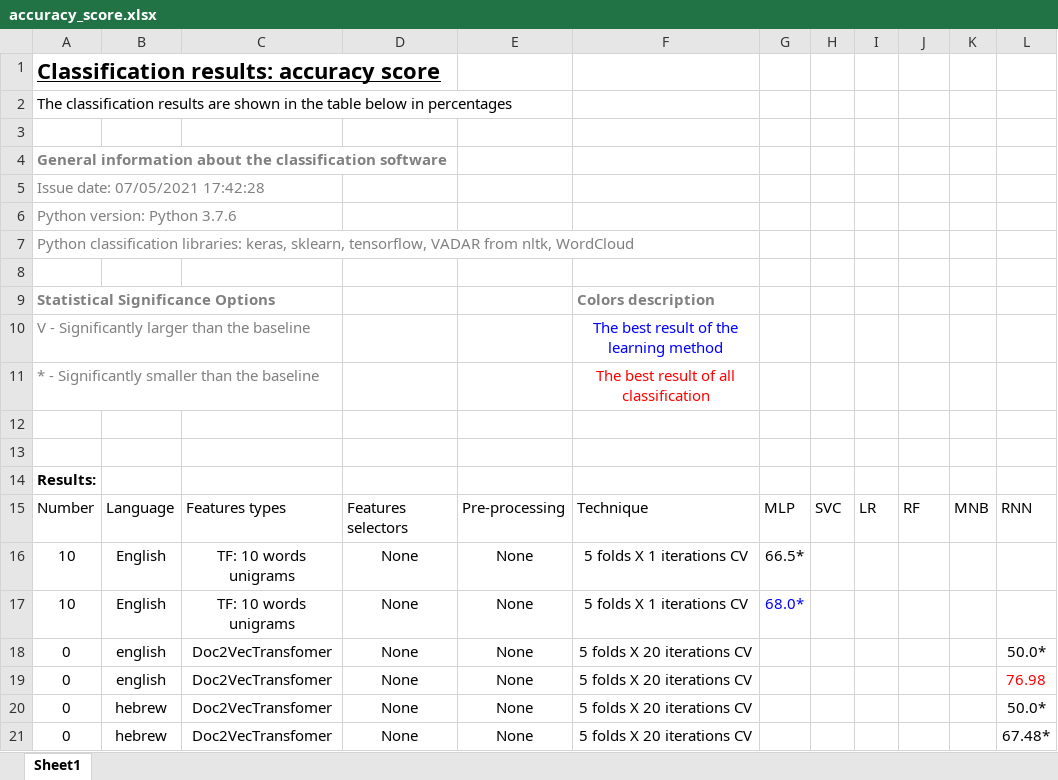
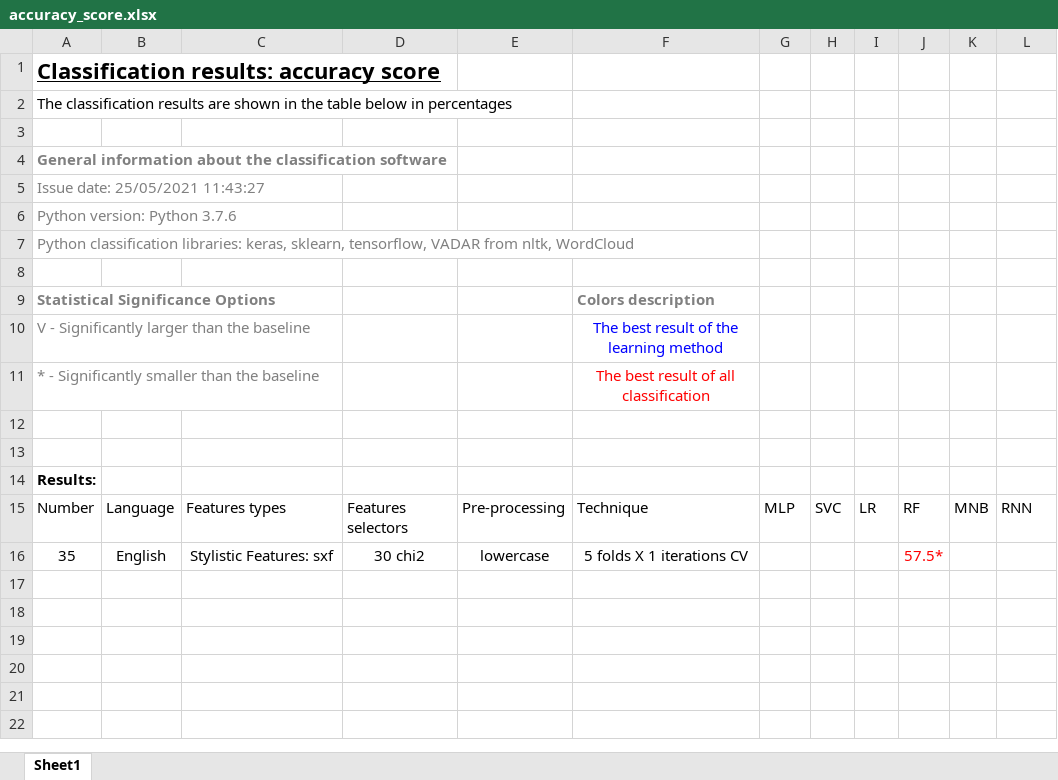
Before and after one commit to 1-caesar-1/NTextClassification2.0, an Excel workbook: results/excel/accuracy_score.xlsx, sheet Sheet1, drawn as a sheet; values as stored, in another font and other column widths than the file's, no borders; table styles not drawn; removed rows and columns are numbered as before the commit, all else as after; the diff names each change by its address in the sheet, - before the commit and + after, or states it on an @@ line.

```diff
--- a/results/excel/accuracy_score.xlsx (sheet Sheet1)
+++ b/results/excel/accuracy_score.xlsx (sheet Sheet1)
-A5: Issue date: 07/05/2021 17:42:28
+A5: Issue date: 25/05/2021 11:43:27
-row 16: 10 | English | TF: 10 words unigrams | None | None | 5 folds X 1 iterations CV | 66.5*
-row 17: 10 | English | TF: 10 words unigrams | None | None | 5 folds X 1 iterations CV | 68.0*
-row 18: 0 | english | Doc2VecTransfomer | None | None | 5 folds X 20 iterations CV |  |  |  |  |  | 50.0*
-row 19: 0 | english | Doc2VecTransfomer | None | None | 5 folds X 20 iterations CV |  |  |  |  |  | 76.98
-row 20: 0 | hebrew | Doc2VecTransfomer | None | None | 5 folds X 20 iterations CV |  |  |  |  |  | 50.0*
-row 21: 0 | hebrew | Doc2VecTransfomer | None | None | 5 folds X 20 iterations CV |  |  |  |  |  | 67.48*
+row 16: 35 | English | Stylistic Features: sxf | 30 chi2 | lowercase | 5 folds X 1 iterations CV |  |  |  | 57.5*
```
Also changed, not shown: 18 other files.
